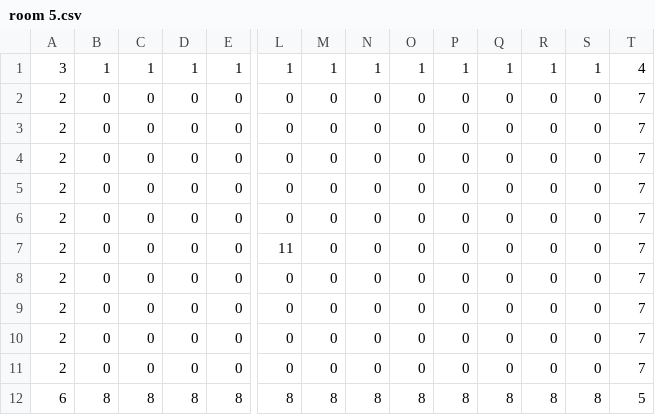
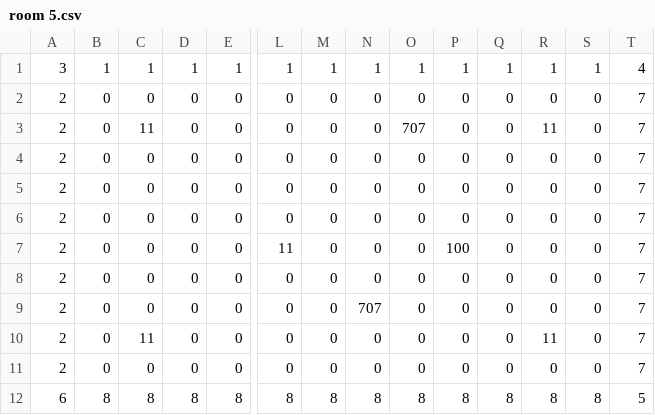
Before and after one commit to svigkam/game, a CSV file: assets/maps/level 2/room 5.csv, drawn as a sheet; only a part is shown, gaps mark what is left out; removed rows and columns are numbered as before the commit, all else as after; rows hold the shown columns only; the diff names each change by its address in the sheet, - before the commit and + after, or states it on an @@ line.

```diff
--- a/assets/maps/level 2/room 5.csv
+++ b/assets/maps/level 2/room 5.csv
+row 3: 2 | 0 | 11 | 0 | 0 | 0 | 0 | 0 | 707 | 0 | 0 | 11 | 0 | 7
+row 7: 2 | 0 | 0 | 0 | 0 | 11 | 0 | 0 | 0 | 100 | 0 | 0 | 0 | 7
-row 7: 2 | 0 | 0 | 0 | 0 | 11 | 0 | 0 | 0 | 0 | 0 | 0 | 0 | 7
-N9: 0
+N9: 707
-C10: 0
+C10: 11
-R10: 0
+R10: 11
-row 10: 2 | 0 | 0 | 0 | 0 | 0 | 0 | 0 | 0 | 0 | 0 | 0 | 0 | 7
```
Also changed, not shown: assets/maps/level 3/room 4.csv, assets/maps/level 4/room 2.csv, 23 other files.
